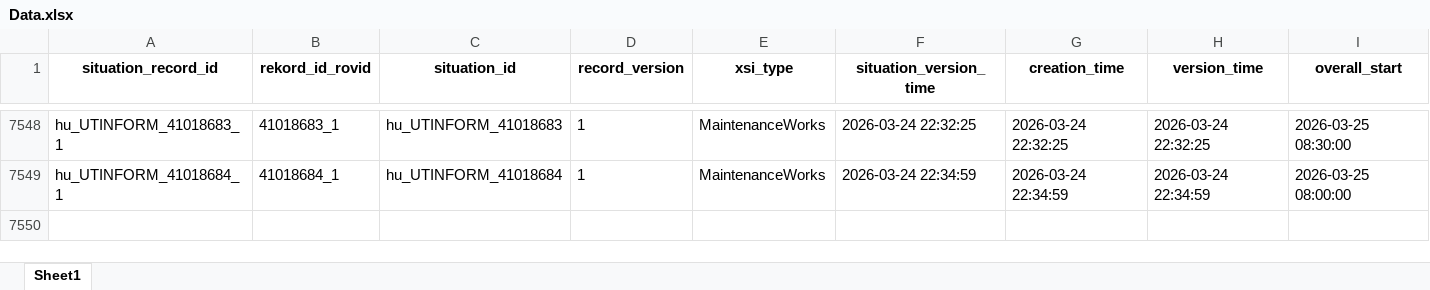
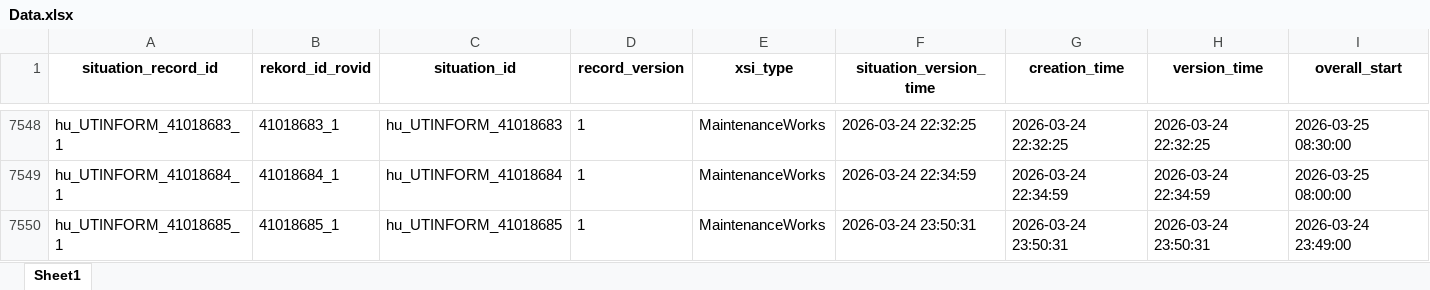
Before and after one commit to zoltanfarkasnemeth/mk-datex-data, an Excel workbook: Data.xlsx, sheet Sheet1, drawn as a sheet; only a part is shown, gaps mark what is left out; values as stored, in another font and other column widths than the file's, no borders; rows hold the shown columns only; the diff names each change by its address in the sheet, - before the commit and + after, or states it on an @@ line.

```diff
--- a/Data.xlsx (sheet Sheet1)
+++ b/Data.xlsx (sheet Sheet1)
+row 7550: hu_UTINFORM_41018685_1 | 41018685_1 | hu_UTINFORM_41018685 | 1 | MaintenanceWorks | 2026-03-24 23:50:31 | 2026-03-24 23:50:31 | 2026-03-24 23:50:31 | 2026-03-24 23:49:00
```
Also changed, not shown: 1 other file.
